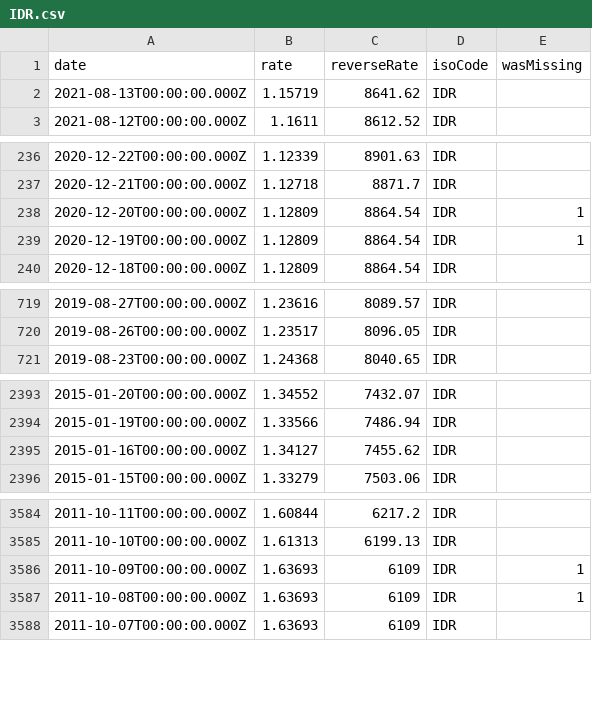
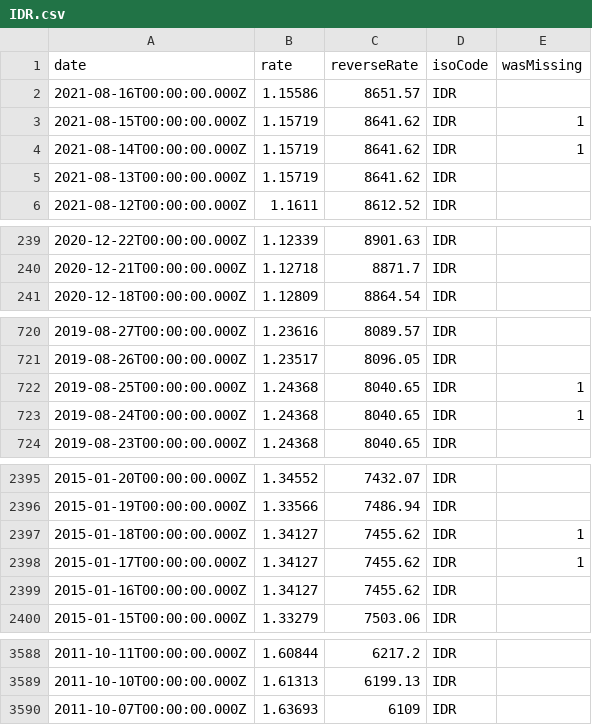
Before and after one commit to LubomirGeorgiev/bnb-currency-exchange-rates, a CSV file: data/IDR.csv, drawn as a sheet; only a part is shown, gaps mark what is left out; the diff covers the shown part only.

Commit message:
Update exchange rates

```diff
--- a/data/IDR.csv
+++ b/data/IDR.csv
@@ -1,2 +1,5 @@
 "date","rate","reverseRate","isoCode","wasMissing"
+"2021-08-16T00:00:00.000Z","1.15586","8651.57","IDR",
+"2021-08-15T00:00:00.000Z","1.15719","8641.62","IDR",1
+"2021-08-14T00:00:00.000Z","1.15719","8641.62","IDR",1
 "2021-08-13T00:00:00.000Z","1.15719","8641.62","IDR",
@@ -237,4 +240,2 @@
 "2020-12-21T00:00:00.000Z","1.12718","8871.7","IDR",
-"2020-12-20T00:00:00.000Z","1.12809","8864.54","IDR",1
-"2020-12-19T00:00:00.000Z","1.12809","8864.54","IDR",1
 "2020-12-18T00:00:00.000Z","1.12809","8864.54","IDR",
@@ -720,2 +721,4 @@
 "2019-08-26T00:00:00.000Z","1.23517","8096.05","IDR",
+"2019-08-25T00:00:00.000Z","1.24368","8040.65","IDR",1
+"2019-08-24T00:00:00.000Z","1.24368","8040.65","IDR",1
 "2019-08-23T00:00:00.000Z","1.24368","8040.65","IDR",
@@ -2394,2 +2396,4 @@
 "2015-01-19T00:00:00.000Z","1.33566","7486.94","IDR",
+"2015-01-18T00:00:00.000Z","1.34127","7455.62","IDR",1
+"2015-01-17T00:00:00.000Z","1.34127","7455.62","IDR",1
 "2015-01-16T00:00:00.000Z","1.34127","7455.62","IDR",
@@ -3585,4 +3589,2 @@
 "2011-10-10T00:00:00.000Z","1.61313","6199.13","IDR",
-"2011-10-09T00:00:00.000Z","1.63693","6109","IDR",1
-"2011-10-08T00:00:00.000Z","1.63693","6109","IDR",1
 "2011-10-07T00:00:00.000Z","1.63693","6109","IDR",
```
Also changed, not shown: 4 added rows and 3 removed rows elsewhere in this file, data/BRL.csv, data/CNY.csv, 39 other files.
